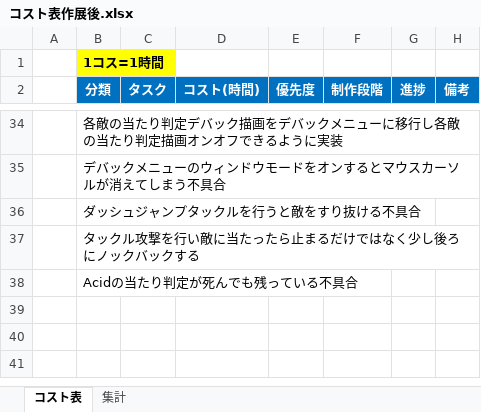
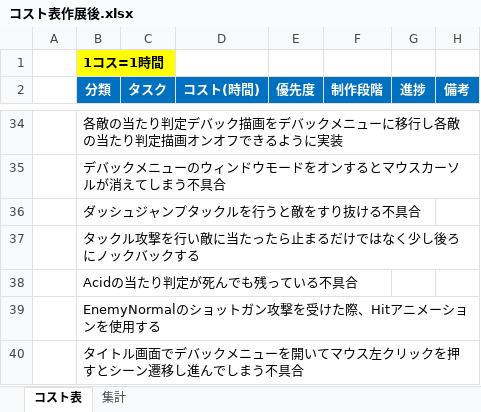
Before and after one commit to meronpanun/MyGame3D2, an Excel workbook: コスト表作展後.xlsx, sheet コスト表, drawn as a sheet; only a part is shown, gaps mark what is left out; values as stored, in another font and other column widths than the file's, no borders; the diff names each change by its address in the sheet, - before the commit and + after, or states it on an @@ line.

```diff
--- a/コスト表作展後.xlsx (sheet コスト表)
+++ b/コスト表作展後.xlsx (sheet コスト表)
+row 39:  | EnemyNormalのショットガン攻撃を受けた際、Hitアニメーションを使用する
+row 40:  | タイトル画面でデバックメニューを開いてマウス左クリックを押すとシーン遷移し進んでしまう不具合
```
Also changed, not shown: 12 other files.
